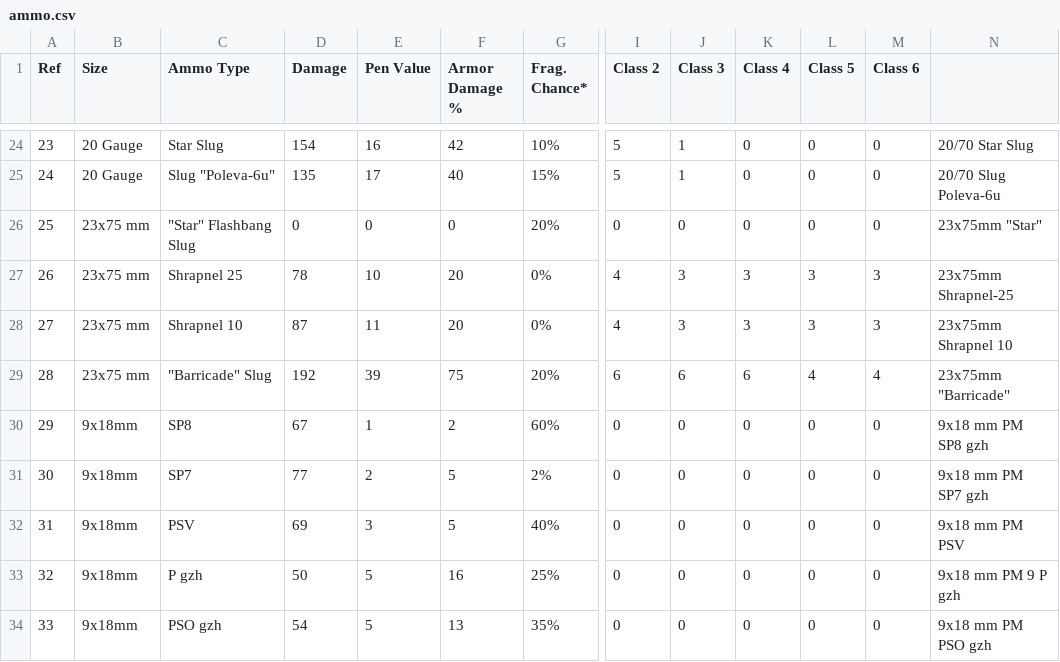
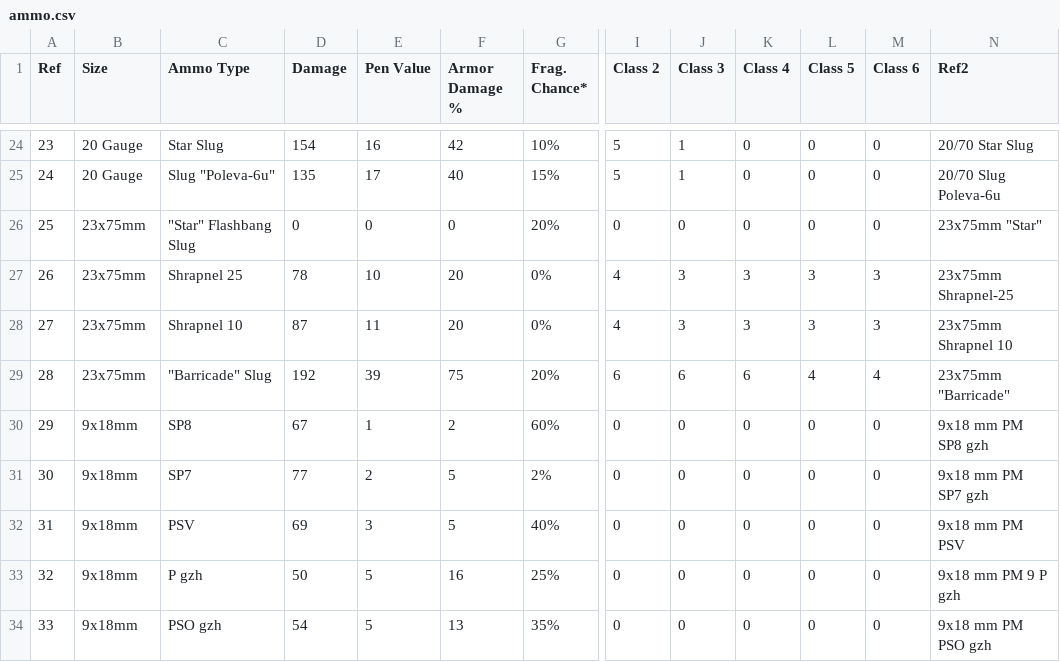
Before and after one commit to Sooshimi/eft_ammo_app, a CSV file: ammo.csv, drawn as a sheet; only a part is shown, gaps mark what is left out; the diff covers the shown part only; the diff names each change by its address in the sheet, - before the commit and + after, or states it on an @@ line.

```diff
--- a/ammo.csv
+++ b/ammo.csv
-N1: (empty)
+N1: Ref2
-B26:B29 (Size): 23x75 mm
+B26:B29 (Size): 23x75mm
```
Also changed, not shown: 47 edited cells elsewhere in this file, 1 other file.
